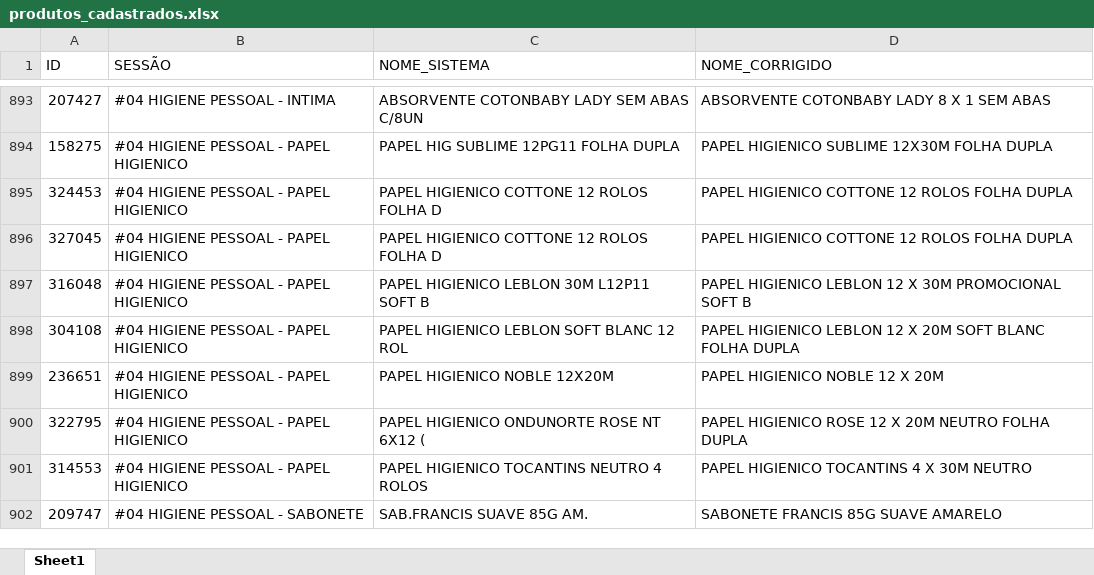
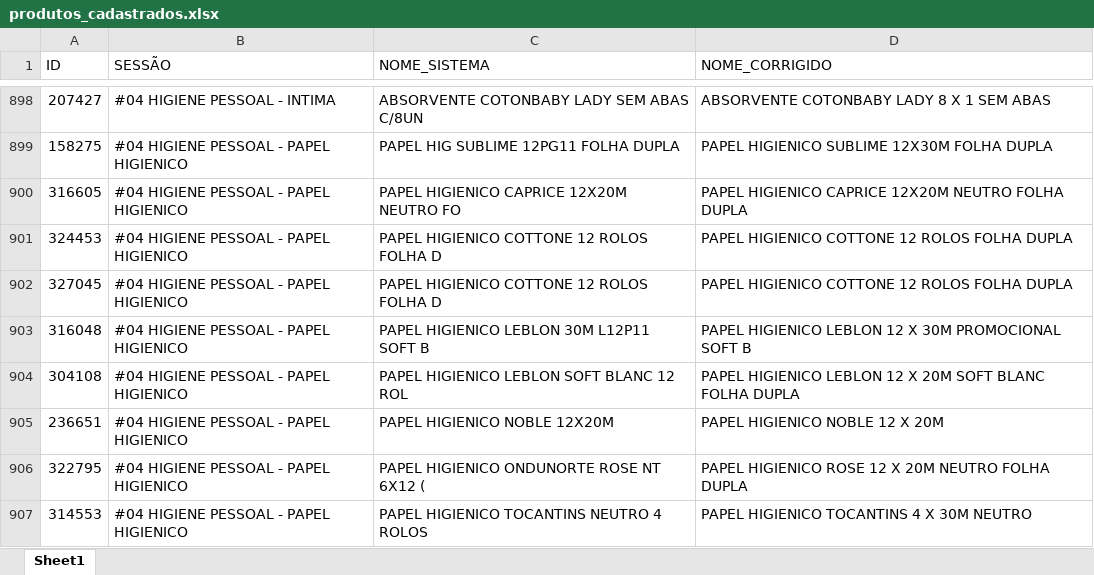
Before and after one commit to geisson/automacao_giro_ofertas, an Excel workbook: produtos_cadastrados.xlsx, sheet Sheet1, drawn as a sheet; only a part is shown, gaps mark what is left out; the shorter side is filled out with more unchanged rows; values as stored, in another font and other column widths than the file's, no cell formats; the diff covers the shown part only; the diff names each change by its address in the sheet, - before the commit and + after, or states it on an @@ line.

```diff
--- a/produtos_cadastrados.xlsx (sheet Sheet1)
+++ b/produtos_cadastrados.xlsx (sheet Sheet1)
+row 900: 316605 | #04 HIGIENE PESSOAL - PAPEL HIGIENICO | PAPEL HIGIENICO CAPRICE 12X20M NEUTRO FO | PAPEL HIGIENICO CAPRICE 12X20M NEUTRO FOLHA DUPLA
```
Also changed, not shown: 7 added rows elsewhere in this sheet, cell formats, 8 other files.
